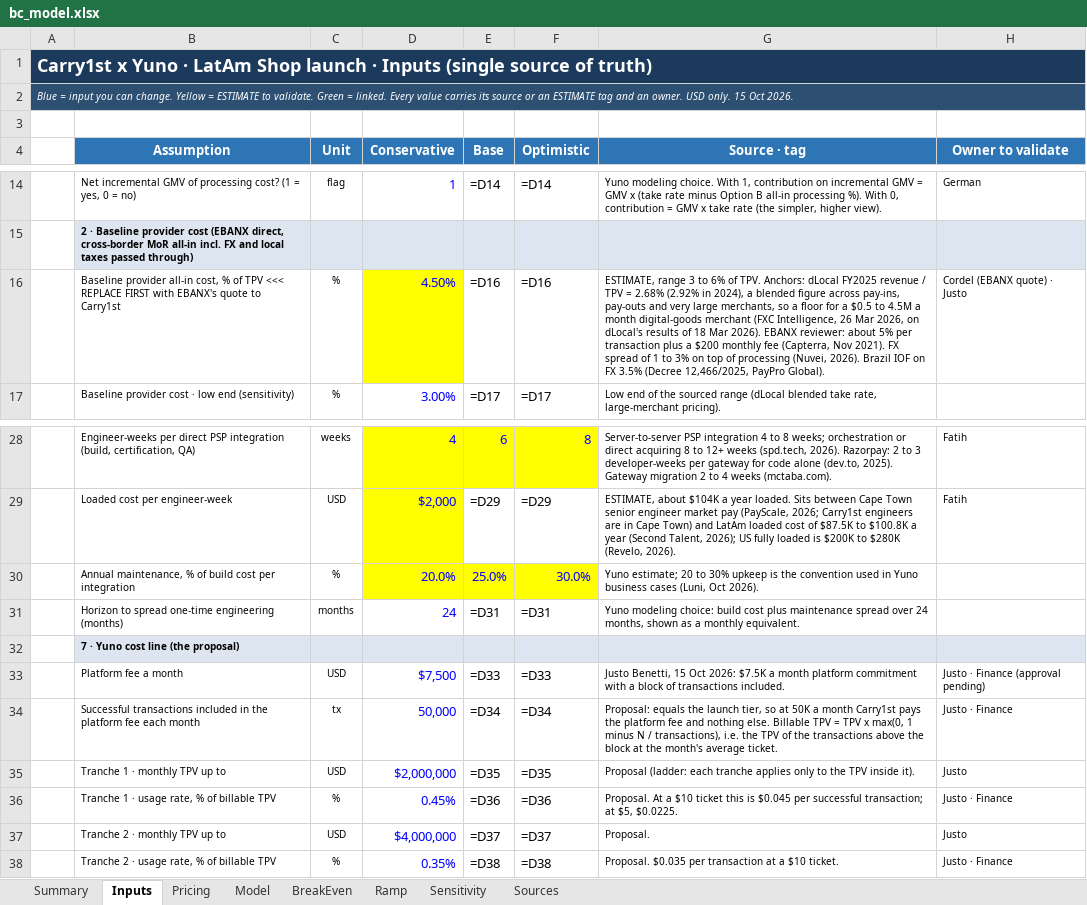
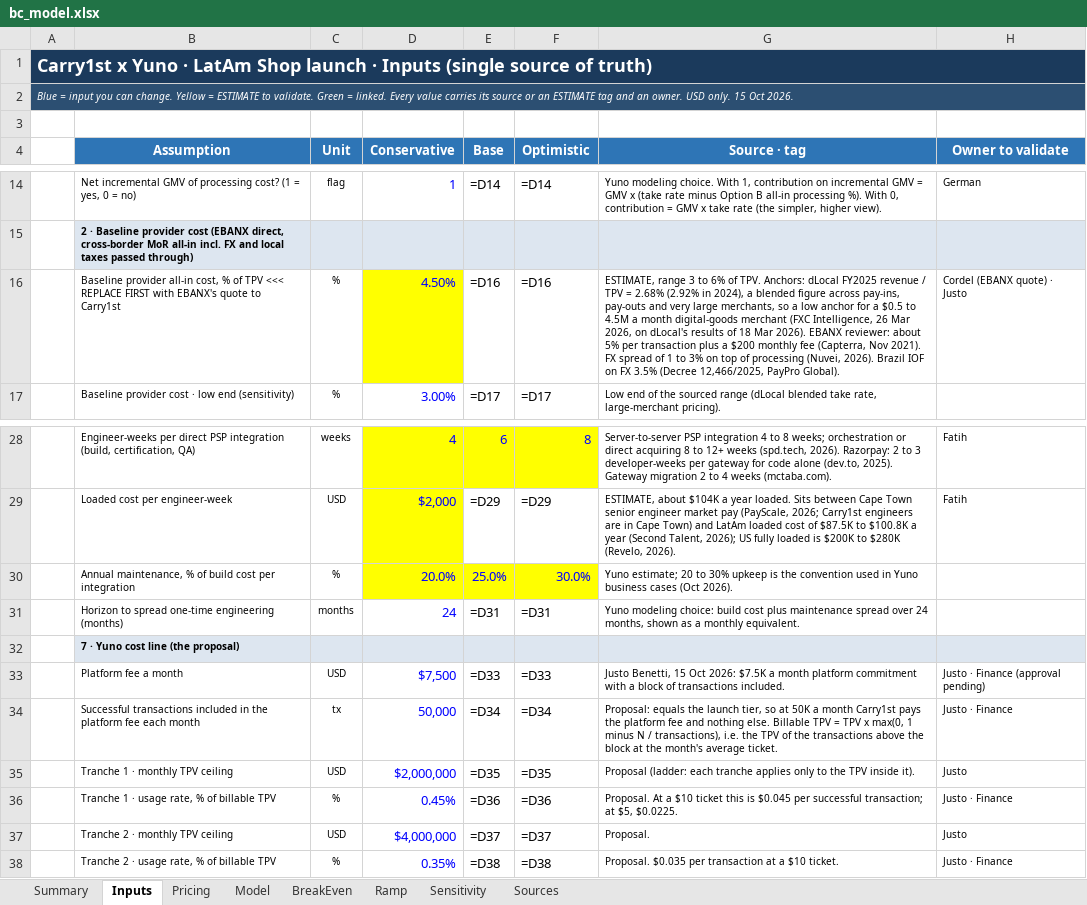
Before and after one commit to germantatism/German-GTM-Coding, an Excel workbook: Deals/Carry1st/build/model/bc_model.xlsx, sheet Inputs, drawn as a sheet; only a part is shown, gaps mark what is left out; values as stored, in another font and other column widths than the file's, no borders; formulas without a stored value are shown as written; the diff names each change by its address in the sheet, - before the commit and + after, or states it on an @@ line.

```diff
--- a/Deals/Carry1st/build/model/bc_model.xlsx (sheet Inputs)
+++ b/Deals/Carry1st/build/model/bc_model.xlsx (sheet Inputs)
-G16 (Source · tag): …so a floor for a…
+G16 (Source · tag): …so a low anchor for a…
-G30 (Source · tag): …business cases (Luni, Oct 2026).
+G30 (Source · tag): …business cases (Oct 2026).
-B35 (Assumption): Tranche 1 · monthly TPV up to
+B35 (Assumption): Tranche 1 · monthly TPV ceiling
-B37 (Assumption): Tranche 2 · monthly TPV up to
+B37 (Assumption): Tranche 2 · monthly TPV ceiling
```
Also changed, not shown: sheet Pricing, 9 other files.
